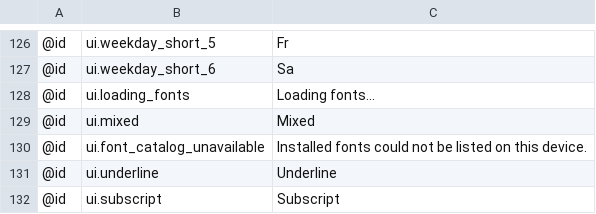
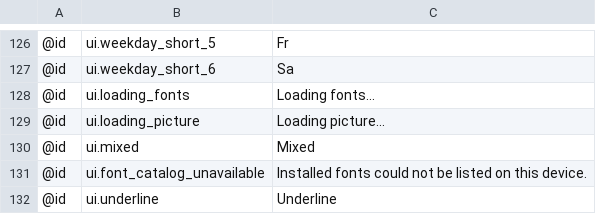
Before and after one commit to AlienTechSoftware/notecraft, a TSV file: i18n/en.tsv, drawn as a sheet; only a part is shown, gaps mark what is left out; the shorter side is filled out with more unchanged rows.

```diff
--- a/i18n/en.tsv
+++ b/i18n/en.tsv
@@ -128,2 +128,3 @@
 @id	ui.loading_fonts	Loading fonts...
+@id	ui.loading_picture	Loading picture...
 @id	ui.mixed	Mixed
```
Also changed, not shown: i18n/ar-XB.tsv, i18n/en-XA.tsv, 2 other files.
